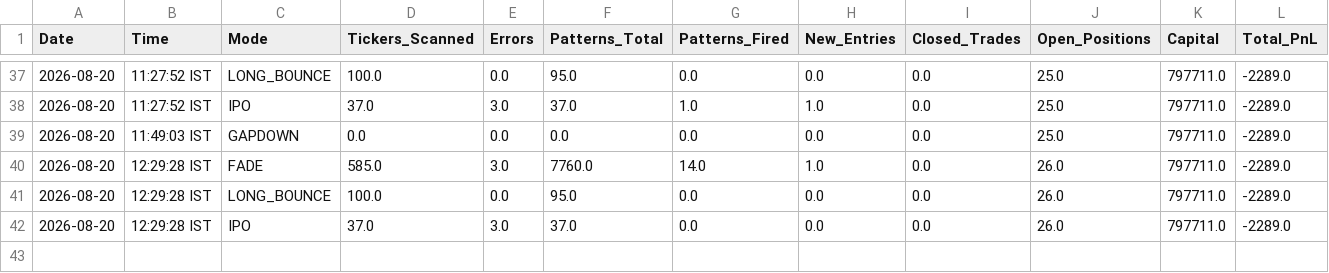
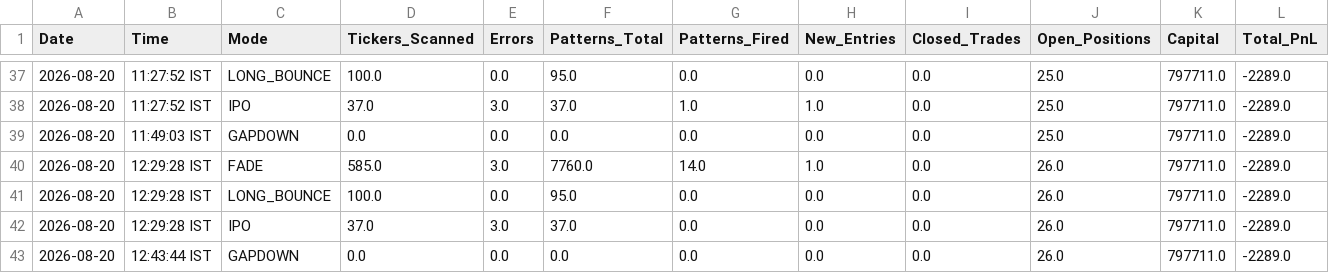
Before and after one commit to thokfoot/free-4-market-master, a CSV file: logs/trade_log.csv, drawn as a sheet; only a part is shown, gaps mark what is left out; rows hold the shown columns only; the diff names each change by its address in the sheet, - before the commit and + after, or states it on an @@ line.

```diff
--- a/logs/trade_log.csv
+++ b/logs/trade_log.csv
+row 43: 2026-08-20 | 12:43:44 IST | GAPDOWN | 0.0 | 0.0 | 0.0 | 0.0 | 0.0 | 0.0 | 26.0 | 797711.0 | -2289.0
```
Also changed, not shown: logs/portfolio_snapshots.csv, 2 other files.
